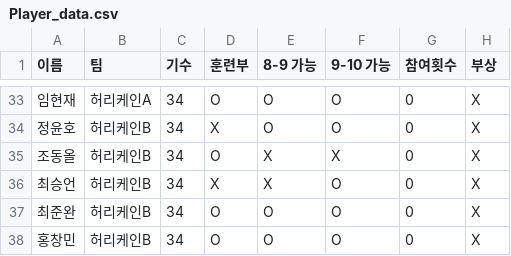
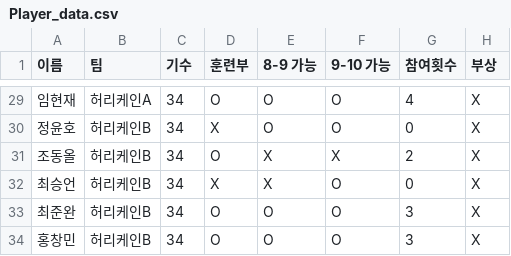
Before and after one commit to jinwoo0103/Hurricane-Cup-Program, a CSV file: Player_data.csv, drawn as a sheet; only a part is shown, gaps mark what is left out; the diff covers the shown part only.

```diff
--- a/Player_data.csv
+++ b/Player_data.csv
@@ -33,6 +29,6 @@
-임현재,허리케인A,34,O,O,O,0,X
+임현재,허리케인A,34,O,O,O,4,X
 정윤호,허리케인B,34,X,O,O,0,X
-조동올,허리케인B,34,O,X,X,0,X
+조동올,허리케인B,34,O,X,X,2,X
 최승언,허리케인B,34,X,X,O,0,X
-최준완,허리케인B,34,O,O,O,0,X
-홍창민,허리케인B,34,O,O,O,0,X
+최준완,허리케인B,34,O,O,O,3,X
+홍창민,허리케인B,34,O,O,O,3,X
```
Also changed, not shown: 4 removed rows and 20 edited cells elsewhere in this file, Match_data.csv, 1 other file.
